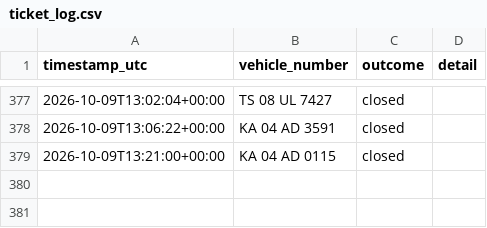
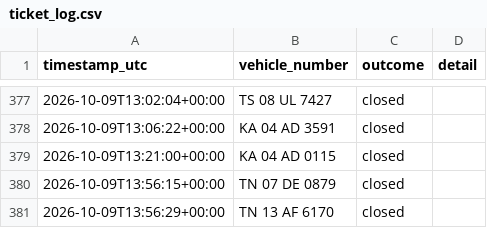
Before and after one commit to Lipsita-Panda/Fyn-Ticket-Closing-Automation, a CSV file: logs/ticket_log.csv, drawn as a sheet; only a part is shown, gaps mark what is left out; the diff names each change by its address in the sheet, - before the commit and + after, or states it on an @@ line.

```diff
--- a/logs/ticket_log.csv
+++ b/logs/ticket_log.csv
+row 380: 2026-10-09T13:56:15+00:00 | TN 07 DE 0879 | closed
+row 381: 2026-10-09T13:56:29+00:00 | TN 13 AF 6170 | closed
```
